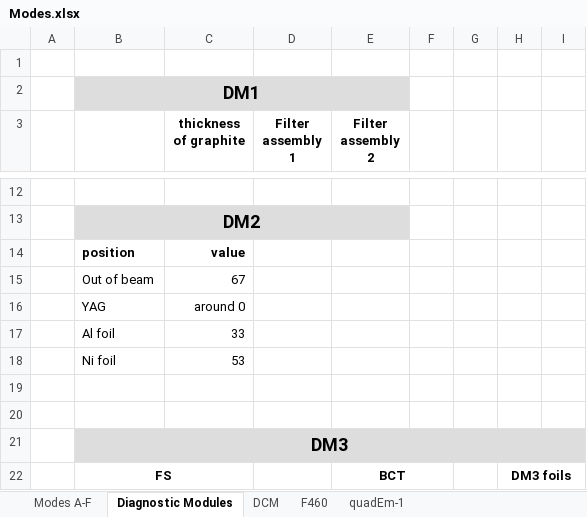
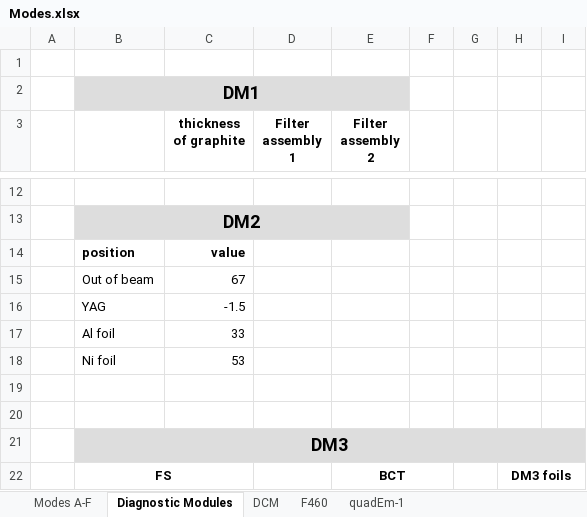
Before and after one commit to NSLS-II-BMM/BMM-beamline-configuration, an Excel workbook: Modes.xlsx, sheet Diagnostic Modules, drawn as a sheet; only a part is shown, gaps mark what is left out; values as stored, in another font and other column widths than the file's, no borders; the diff names each change by its address in the sheet, - before the commit and + after, or states it on an @@ line.

```diff
--- a/Modes.xlsx (sheet Diagnostic Modules)
+++ b/Modes.xlsx (sheet Diagnostic Modules)
-C16 (thickness of graphite): around 0
+C16 (thickness of graphite): -1.5
```
Also changed, not shown: 1 other file.
